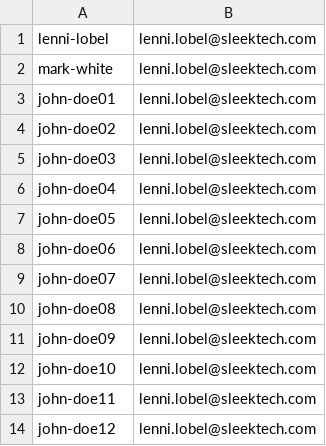
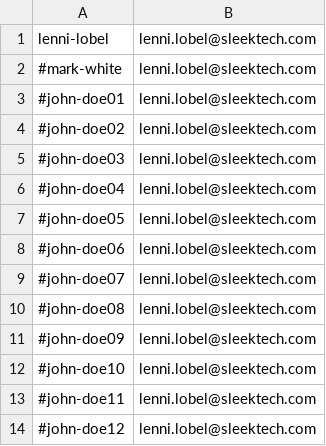
Before and after one commit to lennilobel/sql2025-workshop-hol-orlando2025, a CSV file: HOL/SqlWorkshopLabManager/SqlWorkshopLabManager/Attendees.csv, drawn as a sheet.

```diff
--- a/HOL/SqlWorkshopLabManager/SqlWorkshopLabManager/Attendees.csv
+++ b/HOL/SqlWorkshopLabManager/SqlWorkshopLabManager/Attendees.csv
@@ -1,14 +1,14 @@
 lenni-lobel,	lenni.lobel@sleektech.com
-mark-white,		lenni.lobel@sleektech.com
-john-doe01,		lenni.lobel@sleektech.com
-john-doe02,		lenni.lobel@sleektech.com
-john-doe03,		lenni.lobel@sleektech.com
-john-doe04,		lenni.lobel@sleektech.com
-john-doe05,		lenni.lobel@sleektech.com
-john-doe06,		lenni.lobel@sleektech.com
-john-doe07,		lenni.lobel@sleektech.com
-john-doe08,		lenni.lobel@sleektech.com
-john-doe09,		lenni.lobel@sleektech.com
-john-doe10,		lenni.lobel@sleektech.com
-john-doe11,		lenni.lobel@sleektech.com
-john-doe12,		lenni.lobel@sleektech.com
+#mark-white,		lenni.lobel@sleektech.com
+#john-doe01,		lenni.lobel@sleektech.com
+#john-doe02,		lenni.lobel@sleektech.com
+#john-doe03,		lenni.lobel@sleektech.com
+#john-doe04,		lenni.lobel@sleektech.com
+#john-doe05,		lenni.lobel@sleektech.com
+#john-doe06,		lenni.lobel@sleektech.com
+#john-doe07,		lenni.lobel@sleektech.com
+#john-doe08,		lenni.lobel@sleektech.com
+#john-doe09,		lenni.lobel@sleektech.com
+#john-doe10,		lenni.lobel@sleektech.com
+#john-doe11,		lenni.lobel@sleektech.com
+#john-doe12,		lenni.lobel@sleektech.com
```
